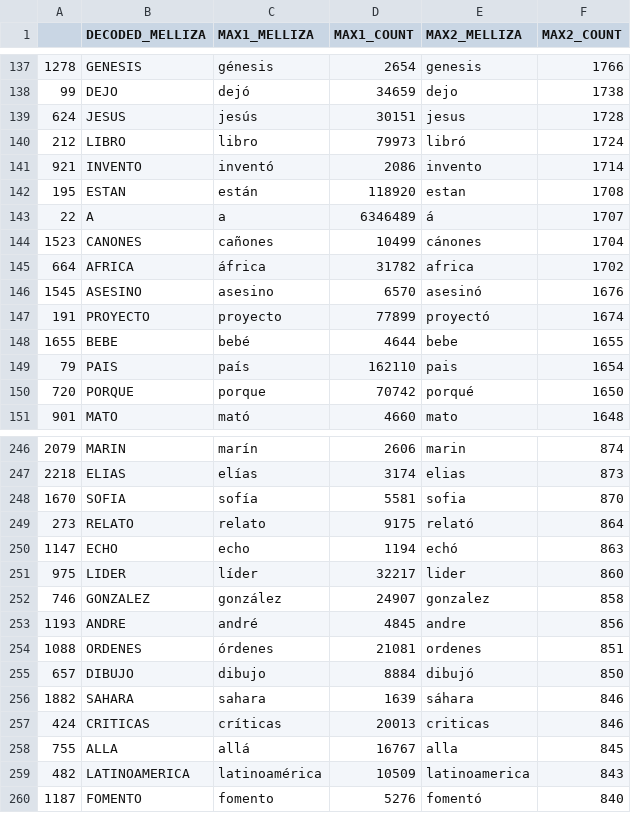
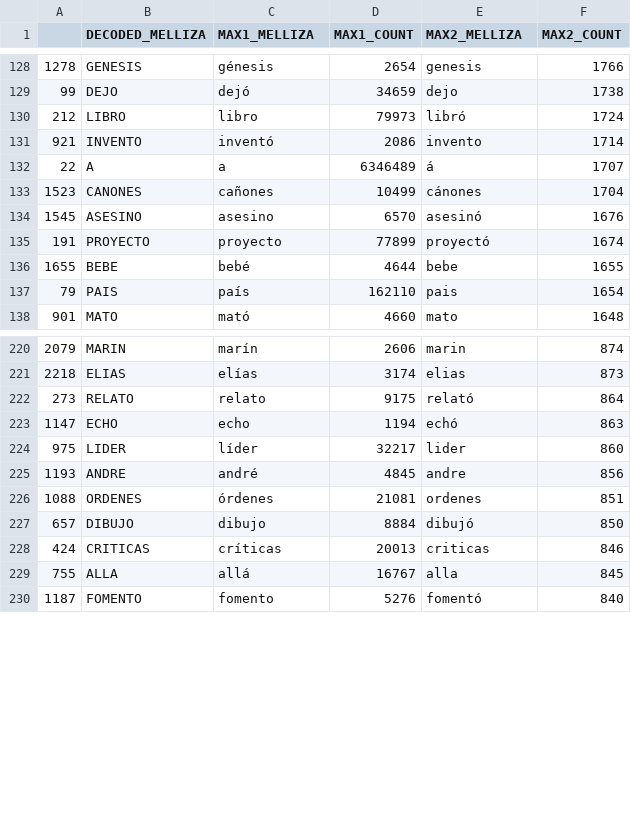
Before and after one commit to elizabethgarza/Spanish-Diacriticizer, a CSV file: data/top_200_mellizas.csv, drawn as a sheet; only a part is shown, gaps mark what is left out; the diff covers the shown part only; the diff names each change by its address in the sheet, - before the commit and + after, or states it on an @@ line.

```diff
--- a/data/top_200_mellizas.csv
+++ b/data/top_200_mellizas.csv
-row 139: 624 | JESUS | jesús | 30151 | jesus | 1728
-row 142: 195 | ESTAN | están | 118920 | estan | 1708
-row 145: 664 | AFRICA | áfrica | 31782 | africa | 1702
-row 150: 720 | PORQUE | porque | 70742 | porqué | 1650
-row 248: 1670 | SOFIA | sofía | 5581 | sofia | 870
-row 252: 746 | GONZALEZ | gonzález | 24907 | gonzalez | 858
-row 256: 1882 | SAHARA | sahara | 1639 | sáhara | 846
-row 259: 482 | LATINOAMERICA | latinoamérica | 10509 | latinoamerica | 843
```
Also changed, not shown: 25 removed rows elsewhere in this file, 1 other file.
